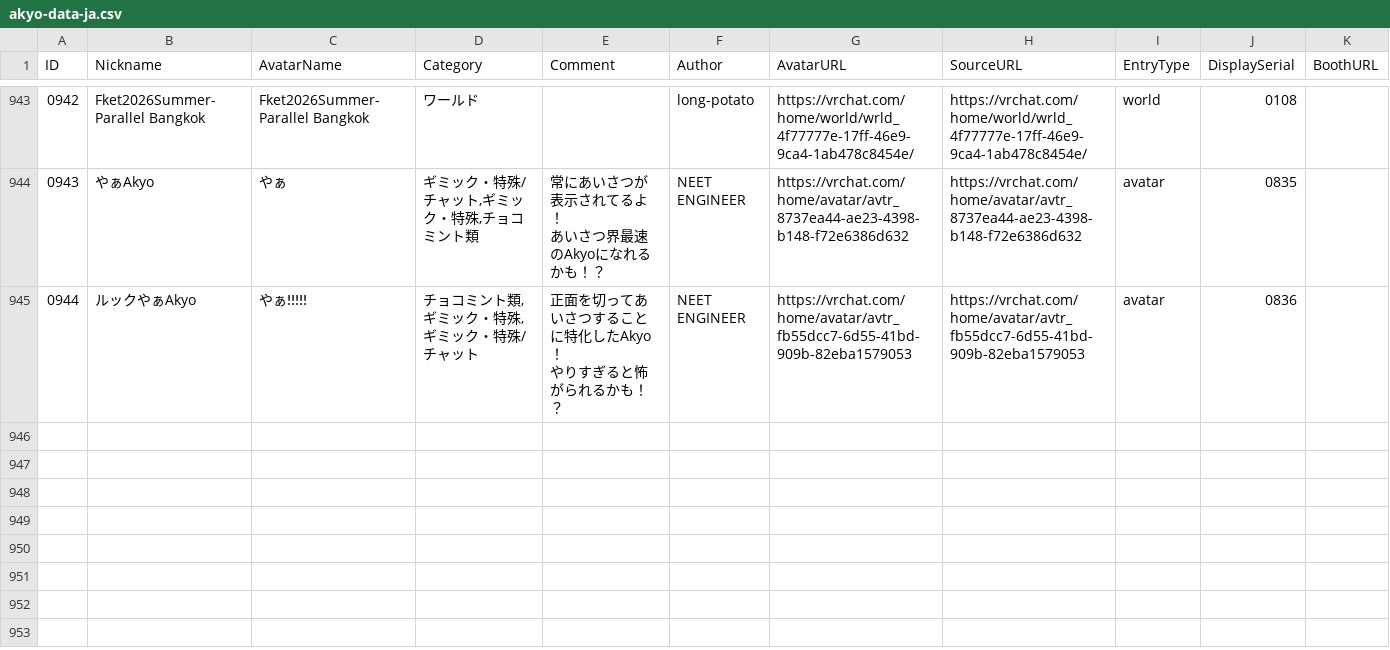
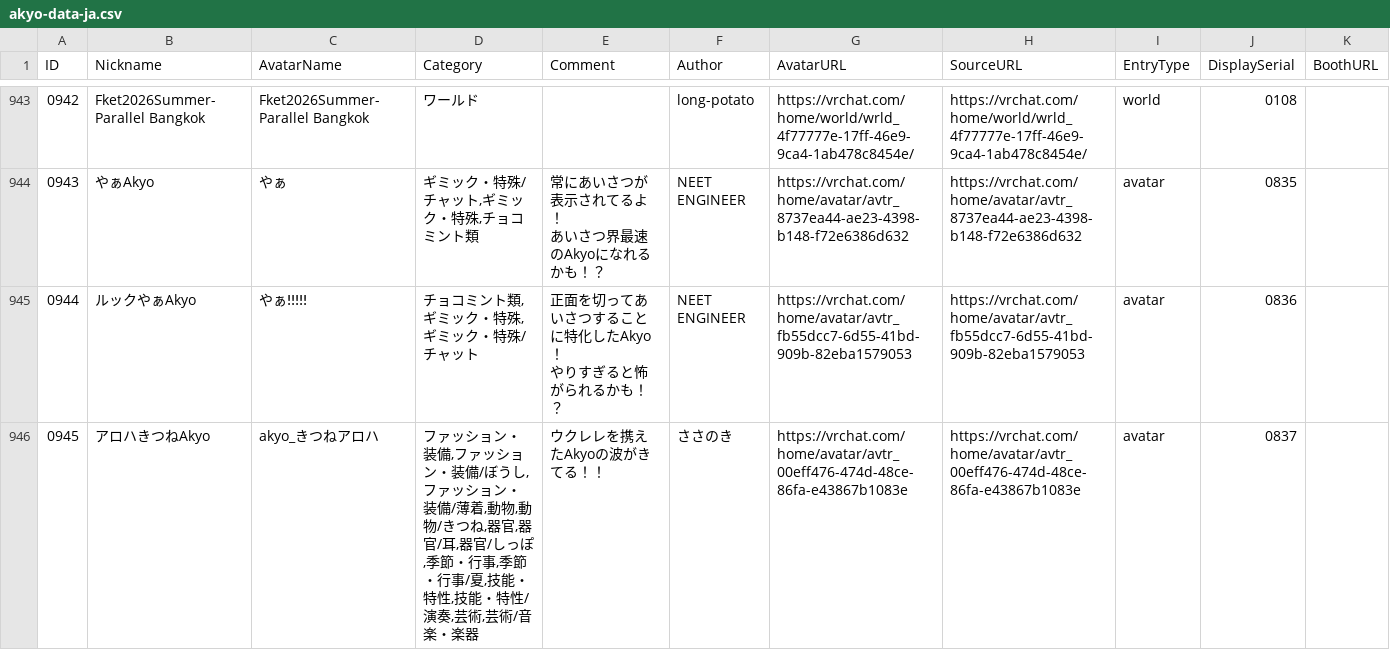
Before and after one commit to rad-vrc/akyodex, a CSV file: data/akyo-data-ja.csv, drawn as a sheet; only a part is shown, gaps mark what is left out; the diff names each change by its address in the sheet, - before the commit and + after, or states it on an @@ line.

Commit message:
Add Akyo #0945: akyo_きつねアロハ

```diff
--- a/data/akyo-data-ja.csv
+++ b/data/akyo-data-ja.csv
+row 946: 0945 | アロハきつねAkyo | akyo_きつねアロハ | ファッション・装備,ファッション・装備/ぼうし,ファッション・装備/薄着,動物,動物/きつね,器官,器官/耳,器官/しっぽ,季節・行事,季節・行事/夏,技能・特性,技能・特性/演奏,芸術,芸術/音楽・楽器 | ウクレレを携えたAkyoの波がきてる！！ | ささのき | https://vrchat.com/home/avatar/avtr_00eff476-474d-48ce-86fa-e43867b1083e | https://vrchat.com/home/avatar/avtr_00eff476-474d-48ce-86fa-e43867b1083e | avatar | 0837
```
